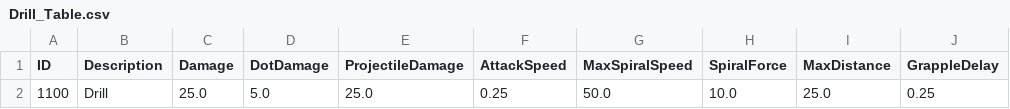
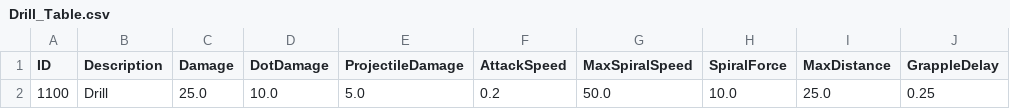
Before and after one commit to kupka05/Project_DR_KHT, a CSV file: Project_DR/Assets/Resources/Drill_Table.csv, drawn as a sheet; only a part is shown; the diff names each change by its address in the sheet, - before the commit and + after, or states it on an @@ line.

```diff
--- a/Project_DR/Assets/Resources/Drill_Table.csv
+++ b/Project_DR/Assets/Resources/Drill_Table.csv
-D2 (DotDamage): 5.0
+D2 (DotDamage): 10.0
-E2 (ProjectileDamage): 25.0
+E2 (ProjectileDamage): 5.0
-F2 (AttackSpeed): 0.25
+F2 (AttackSpeed): 0.2
```
Also changed, not shown: Project_DR/Assets/Resources/Item_Potion_Table.csv, Project_DR/Assets/Resources/Monster_Table.csv, 32 other files.
